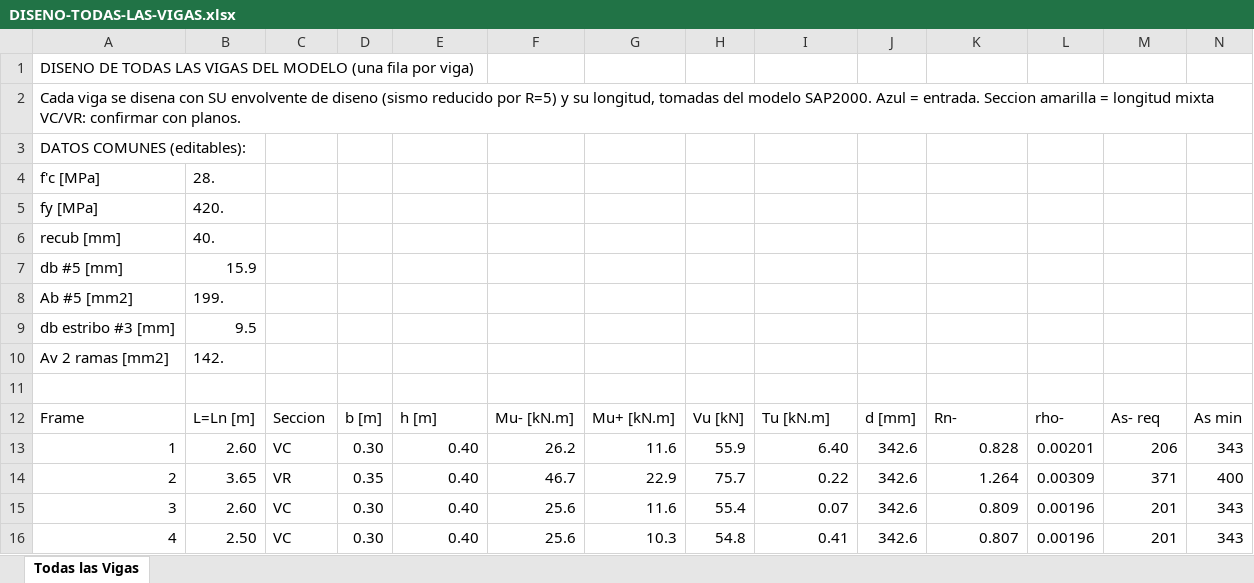
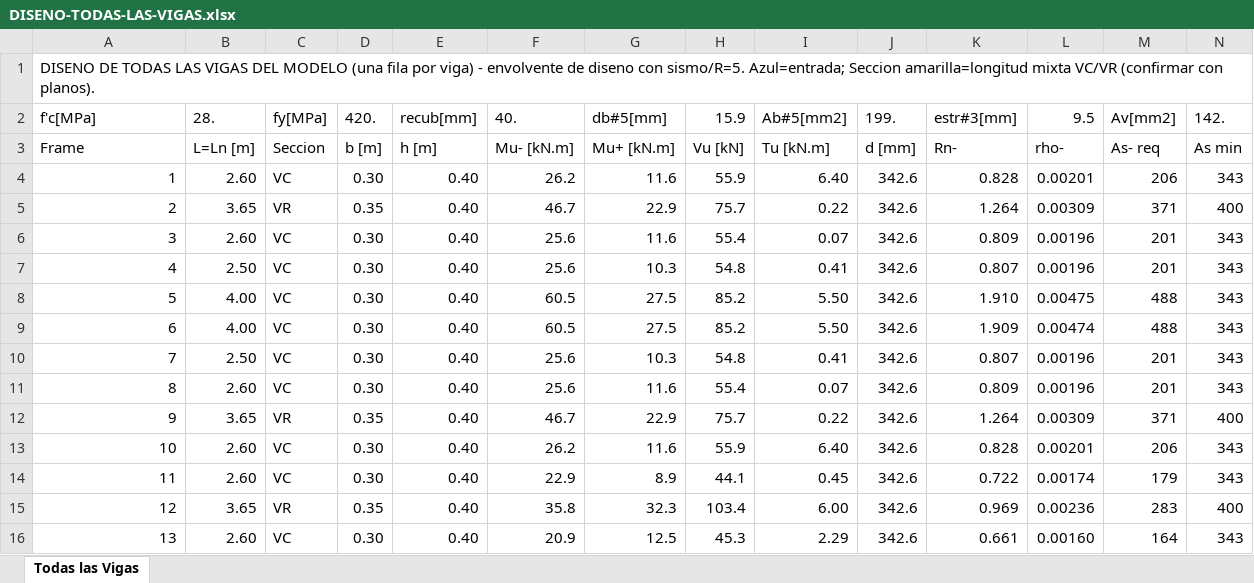
Before and after one commit to saospinap-bit/mi-sistema-de-vida, an Excel workbook: Proyectos/Diseno-Estructural/DISENO-TODAS-LAS-VIGAS.xlsx, sheet Todas las Vigas, drawn as a sheet; only a part is shown; the shorter side is filled out with more unchanged rows; values as stored, in another font and other column widths than the file's, no cell formats; rows hold the shown columns only; the diff names each change by its address in the sheet, - before the commit and + after, or states it on an @@ line.

Commit message:
Layout compacto (constantes en 1 fila, datos desde fila 4) y quitar freeze excesivo para que la tabla se vea; valores en cache

```diff
--- a/Proyectos/Diseno-Estructural/DISENO-TODAS-LAS-VIGAS.xlsx (sheet Todas las Vigas)
+++ b/Proyectos/Diseno-Estructural/DISENO-TODAS-LAS-VIGAS.xlsx (sheet Todas las Vigas)
@@ column A (Frame) renumbered between rows 1 and 2 @@
-B2 (L=Ln [m]): (empty)
+B2 (L=Ln [m]): 28.
-C2 (Seccion): (empty)
+C2 (Seccion): fy[MPa]
-D2 (b [m]): (empty)
+D2 (b [m]): 420.
-E2 (h [m]): (empty)
+E2 (h [m]): recub[mm]
-F2 (Mu- [kN.m]): (empty)
+F2 (Mu- [kN.m]): 40.
-G2 (Mu+ [kN.m]): (empty)
+G2 (Mu+ [kN.m]): db#5[mm]
-H2 (Vu [kN]): (empty)
+H2 (Vu [kN]): 15.9
-I2 (Tu [kN.m]): (empty)
+I2 (Tu [kN.m]): Ab#5[mm2]
-J2 (d [mm]): (empty)
+J2 (d [mm]): 199.
-K2 (Rn-): (empty)
+K2 (Rn-): estr#3[mm]
-L2 (rho-): (empty)
+L2 (rho-): 9.5
-M2 (As- req): (empty)
+M2 (As- req): Av[mm2]
-N2 (As min): (empty)
+N2 (As min): 142.
-row 3: DATOS COMUNES (editables):
-row 4: f'c [MPa] | 28.
-row 5: fy [MPa] | 420.
-row 6: recub [mm] | 40.
-row 7: db #5 [mm] | 15.9
-row 8: Ab #5 [mm2] | 199.
-row 9: db estribo #3 [mm] | 9.5
-row 10: Av 2 ramas [mm2] | 142.
-row 11: (empty)
```
Also changed, not shown: cell formats, formulas that keep their value, Proyectos/Diseno-Estructural/DISENO-LOSA-NERVADA-1D.xlsx, Proyectos/Diseno-Estructural/DISENO-TODAS-LAS-VIGUETAS.xlsx, 1 other file.
